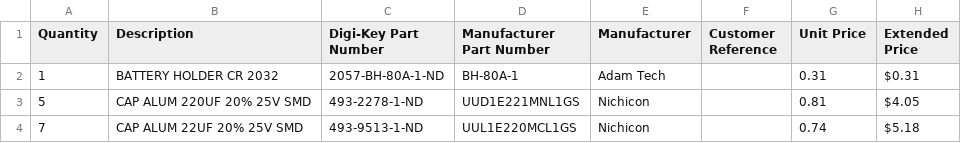
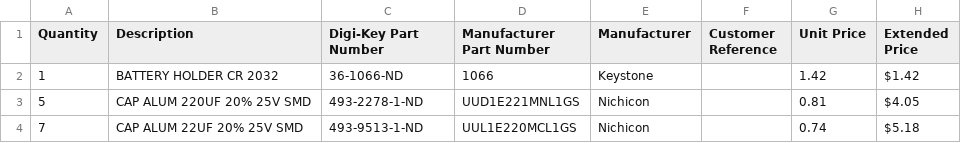
Before and after one commit to jasonsbeer/Amiga-2000-EATX, a CSV file: BOM/ShoppingList.csv, drawn as a sheet; only a part is shown.

Commit message:
Update ShoppingList.csv

```diff
--- a/BOM/ShoppingList.csv
+++ b/BOM/ShoppingList.csv
@@ -1,3 +1,3 @@
 Quantity,Description,Digi-Key Part Number,Manufacturer Part Number,Manufacturer,Customer Reference,Unit Price,Extended Price
-1,BATTERY HOLDER CR 2032,2057-BH-80A-1-ND,BH-80A-1,Adam Tech,,0.31,$0.31
+1,BATTERY HOLDER CR 2032,36-1066-ND,1066,Keystone,,1.42,$1.42
 5,CAP ALUM 220UF 20% 25V SMD,493-2278-1-ND,UUD1E221MNL1GS,Nichicon,,0.81,$4.05
```
